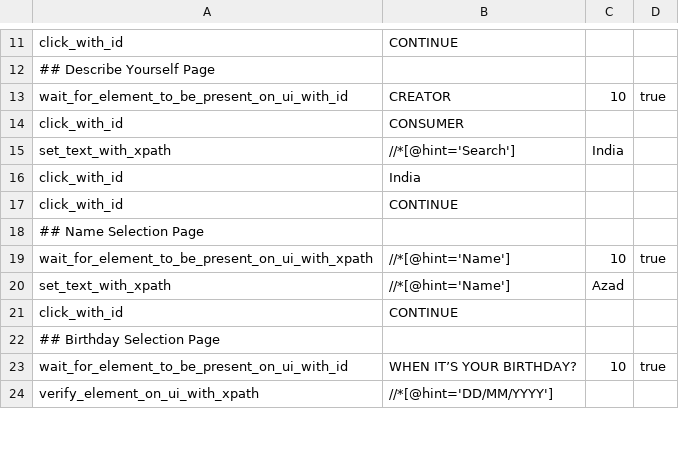
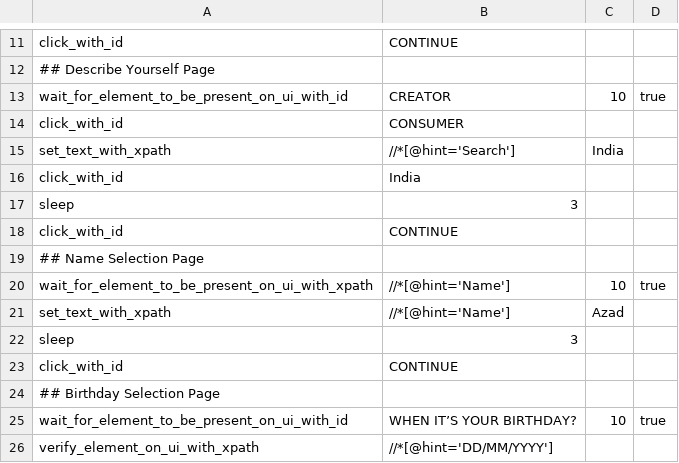
Before and after one commit to svaghela-2869/appium_framework_typescript, a CSV file: specs/_projects/sound_it/onboarding/android_05_sound_it_onboarding_bithday_selection_page.spec.csv, drawn as a sheet; only a part is shown, gaps mark what is left out.

```diff
--- a/specs/_projects/sound_it/onboarding/android_05_sound_it_onboarding_bithday_selection_page.spec.csv
+++ b/specs/_projects/sound_it/onboarding/android_05_sound_it_onboarding_bithday_selection_page.spec.csv
@@ -16,2 +16,3 @@
 "click_with_id","India",,
+"sleep","3",,
 "click_with_id","CONTINUE",,
@@ -20,2 +21,3 @@
 "set_text_with_xpath","//*[@hint='Name']","Azad",
+"sleep","3",,
 "click_with_id","CONTINUE",,
```
Also changed, not shown: specs/_projects/sound_it/onboarding/android_03_sound_it_onboarding_describe_yourself_page.spec.csv, specs/_projects/sound_it/onboarding/android_04_sound_it_onboarding_name_selection_page.spec.csv, 3 other files.
